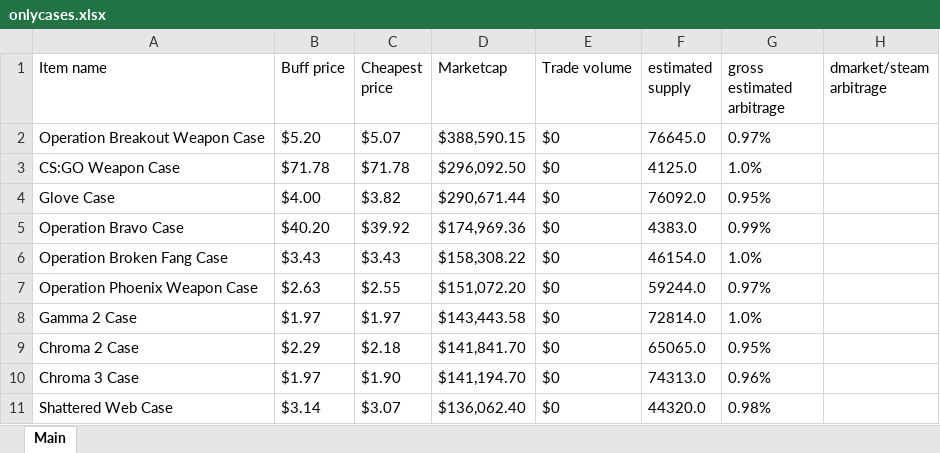
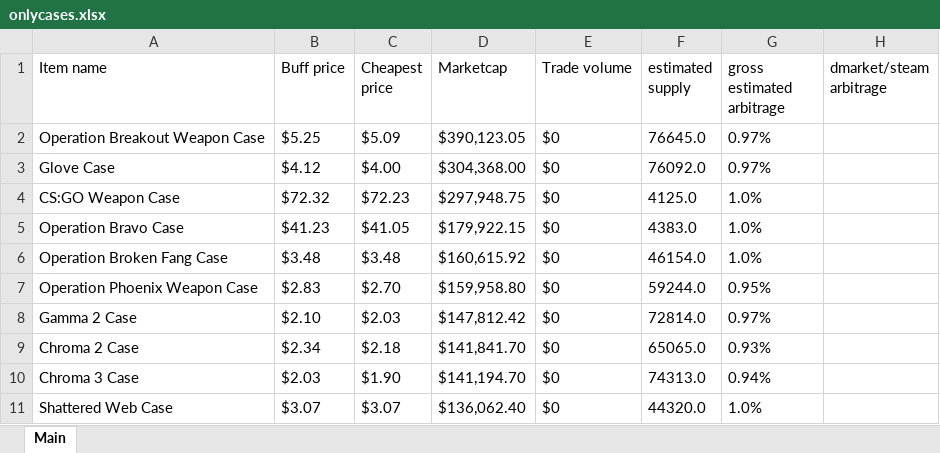
Before and after one commit to felixzabb/pricmpire_web_scraper, an Excel workbook: [3]any_run_saves/onlycases.xlsx, sheet Main, drawn as a sheet; only a part is shown; values as stored, in another font and other column widths than the file's, no borders; removed rows and columns are numbered as before the commit, all else as after; the diff covers the shown part only; the diff names each change by its address in the sheet, - before the commit and + after, or states it on an @@ line.

```diff
--- a/[3]any_run_saves/onlycases.xlsx (sheet Main)
+++ b/[3]any_run_saves/onlycases.xlsx (sheet Main)
-B2 (Buff price): $5.20
+B2 (Buff price): $5.25
-C2 (Cheapest price): $5.07
+C2 (Cheapest price): $5.09
-D2 (Marketcap): $388,590.15
+D2 (Marketcap): $390,123.05
+row 3: Glove Case | $4.12 | $4.00 | $304,368.00 | $0 | 76092.0 | 0.97%
-B4 (Buff price): $71.78
+B4 (Buff price): $72.32
-C4 (Cheapest price): $71.78
+C4 (Cheapest price): $72.23
-D4 (Marketcap): $296,092.50
+D4 (Marketcap): $297,948.75
-row 4: Glove Case | $4.00 | $3.82 | $290,671.44 | $0 | 76092.0 | 0.95%
-B5 (Buff price): $40.20
+B5 (Buff price): $41.23
-C5 (Cheapest price): $39.92
+C5 (Cheapest price): $41.05
-D5 (Marketcap): $174,969.36
+D5 (Marketcap): $179,922.15
-G5 (gross estimated arbitrage): 0.99%
+G5 (gross estimated arbitrage): 1.0%
-B6 (Buff price): $3.43
+B6 (Buff price): $3.48
-C6 (Cheapest price): $3.43
+C6 (Cheapest price): $3.48
-D6 (Marketcap): $158,308.22
+D6 (Marketcap): $160,615.92
-B7 (Buff price): $2.63
+B7 (Buff price): $2.83
-C7 (Cheapest price): $2.55
+C7 (Cheapest price): $2.70
-D7 (Marketcap): $151,072.20
+D7 (Marketcap): $159,958.80
-G7 (gross estimated arbitrage): 0.97%
+G7 (gross estimated arbitrage): 0.95%
-B8 (Buff price): $1.97
+B8 (Buff price): $2.10
-C8 (Cheapest price): $1.97
+C8 (Cheapest price): $2.03
-D8 (Marketcap): $143,443.58
+D8 (Marketcap): $147,812.42
-G8 (gross estimated arbitrage): 1.0%
+G8 (gross estimated arbitrage): 0.97%
-B9 (Buff price): $2.29
+B9 (Buff price): $2.34
-G9 (gross estimated arbitrage): 0.95%
+G9 (gross estimated arbitrage): 0.93%
-B10 (Buff price): $1.97
+B10 (Buff price): $2.03
-G10 (gross estimated arbitrage): 0.96%
+G10 (gross estimated arbitrage): 0.94%
-B11 (Buff price): $3.14
+B11 (Buff price): $3.07
-G11 (gross estimated arbitrage): 0.98%
+G11 (gross estimated arbitrage): 1.0%
```
Also changed, not shown: 6 added rows, 6 removed rows and 73 edited cells elsewhere in this sheet, 1 other file.
